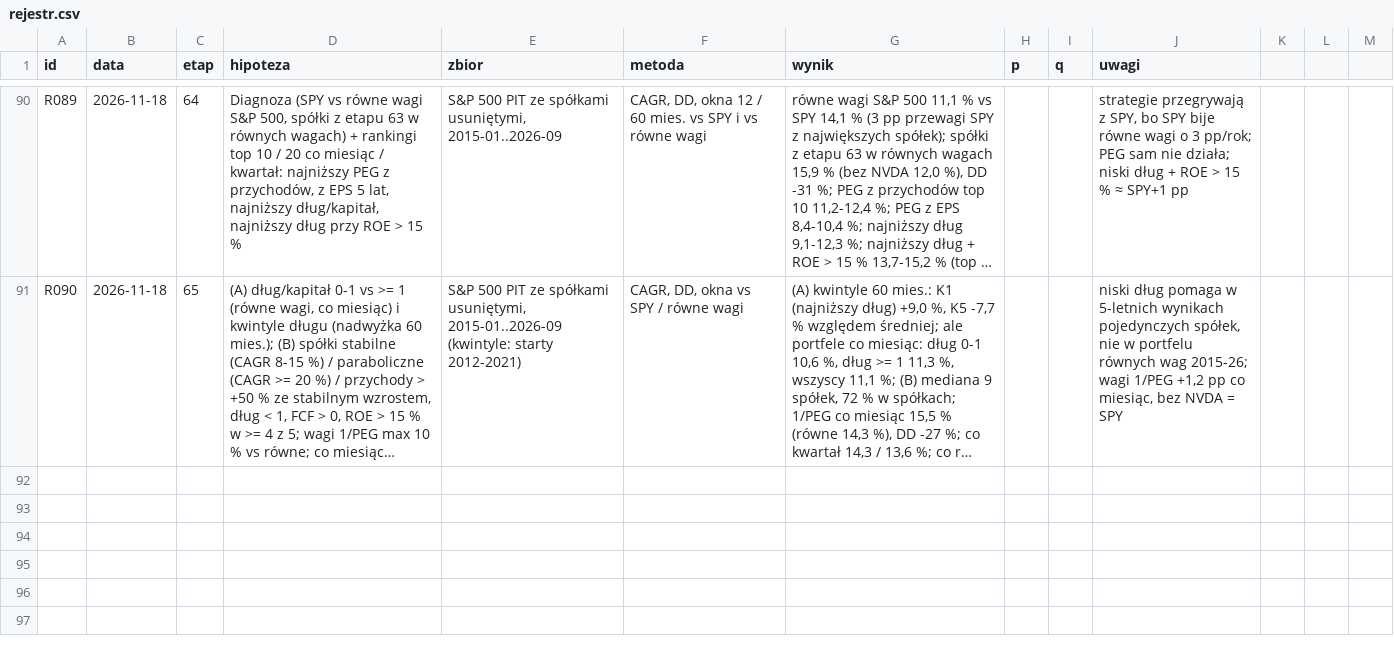
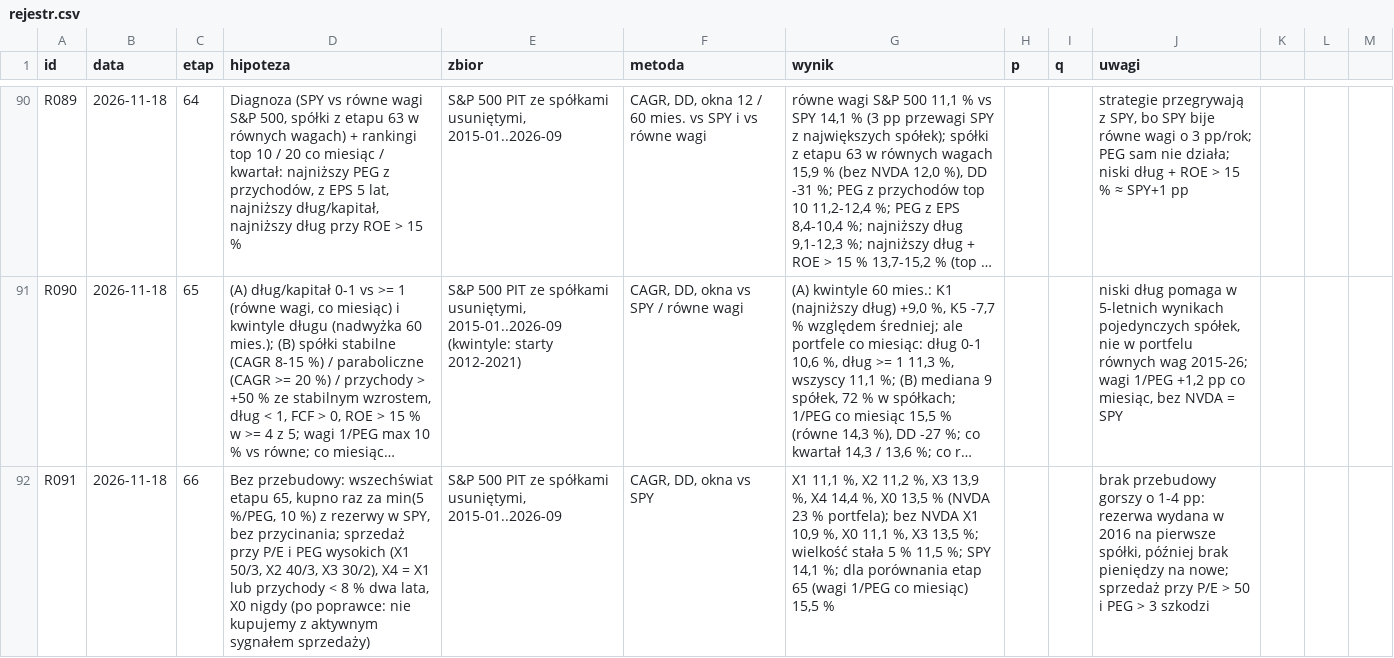
Before and after one commit to agnar92/Momentum, a CSV file: research/rejestr.csv, drawn as a sheet; only a part is shown, gaps mark what is left out; long unchanged cells end in …; the diff names each change by its address in the sheet, - before the commit and + after, or states it on an @@ line.

```diff
--- a/research/rejestr.csv
+++ b/research/rejestr.csv
+row 92: R091 | 2026-11-18 | 66 | Bez przebudowy: wszechświat etapu 65, kupno raz za min(5 %/PEG, 10 %) z rezerwy w SPY, bez przycinania; sprzedaż przy P/E i PEG wysokich (X1 50/3, X2 40/3, X3 30/2), X4 = X1 lub przychody < 8 % dwa lata, X0 nigdy (po poprawce: nie kupujemy z aktywnym sygnałem sprzedaży) | S&P 500 PIT ze spółkami usuniętymi, 2015-01..2026-09 | CAGR, DD, okna vs SPY | X1 11,1 %, X2 11,2 %, X3 13,9 %, X4 14,4 %, X0 13,5 % (NVDA 23 % portfela); bez NVDA X1 10,9 %, X0 11,1 %, X3 13,5 %; wielkość stała 5 % 11,5 %; SPY 14,1 %; dla porównania etap 65 (wagi 1/PEG co miesiąc) 15,5 % |  |  | brak przebudowy gorszy o 1-4 pp: rezerwa wydana w 2016 na pierwsze spółki, później brak pieniędzy na nowe; sprzedaż przy P/E > 50 i PEG > 3 szkodzi
```
Also changed, not shown: 4 other files.
